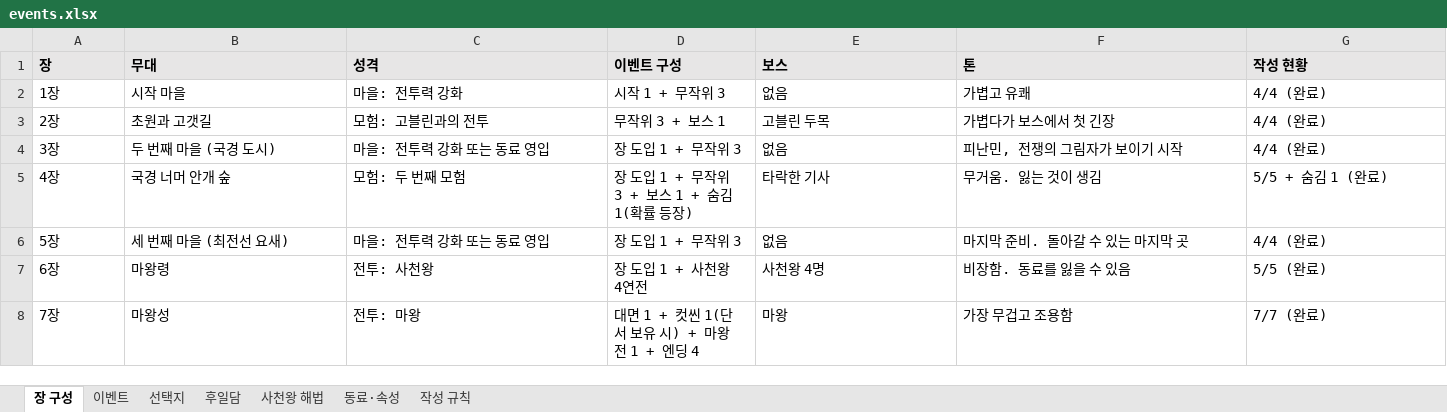
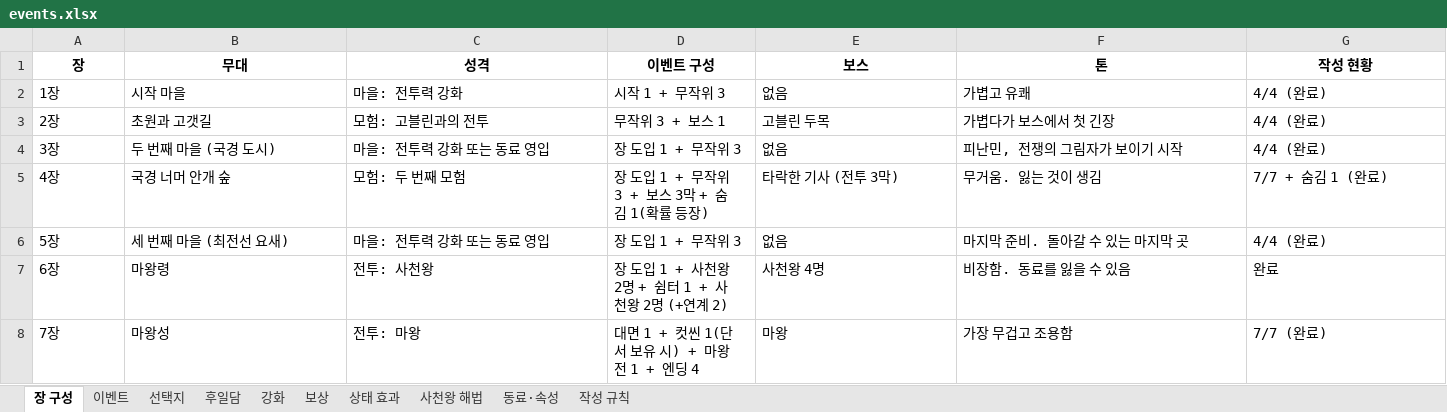
Before and after one commit to sijun1219-dot/lv1hero, an Excel workbook: events.xlsx, sheet 장 구성, drawn as a sheet; values as stored, in another font and other column widths than the file's, no borders; the diff names each change by its address in the sheet, - before the commit and + after, or states it on an @@ line.

```diff
--- a/events.xlsx (sheet 장 구성)
+++ b/events.xlsx (sheet 장 구성)
+sheet tab: 강화
+sheet tab: 보상
+sheet tab: 상태 효과
@@ A1:G1 fill: #E7E6E6 → none, alignment: left → center @@
-D5 (이벤트 구성): 장 도입 1 + 무작위 3 + 보스 1 + 숨김 1(확률 등장)
+D5 (이벤트 구성): 장 도입 1 + 무작위 3 + 보스 3막 + 숨김 1(확률 등장)
-E5 (보스): 타락한 기사
+E5 (보스): 타락한 기사 (전투 3막)
-G5 (작성 현황): 5/5 + 숨김 1 (완료)
+G5 (작성 현황): 7/7 + 숨김 1 (완료)
-D7 (이벤트 구성): 장 도입 1 + 사천왕 4연전
+D7 (이벤트 구성): 장 도입 1 + 사천왕 2명 + 쉼터 1 + 사천왕 2명 (+연계 2)
-G7 (작성 현황): 5/5 (완료)
+G7 (작성 현황): 완료
```
Also changed, not shown: sheet 선택지, sheet 이벤트, sheet 작성 규칙, sheet 사천왕 해법, sheet 후일담, sheet 동료·속성, formulas that keep their value, 38 other files.
